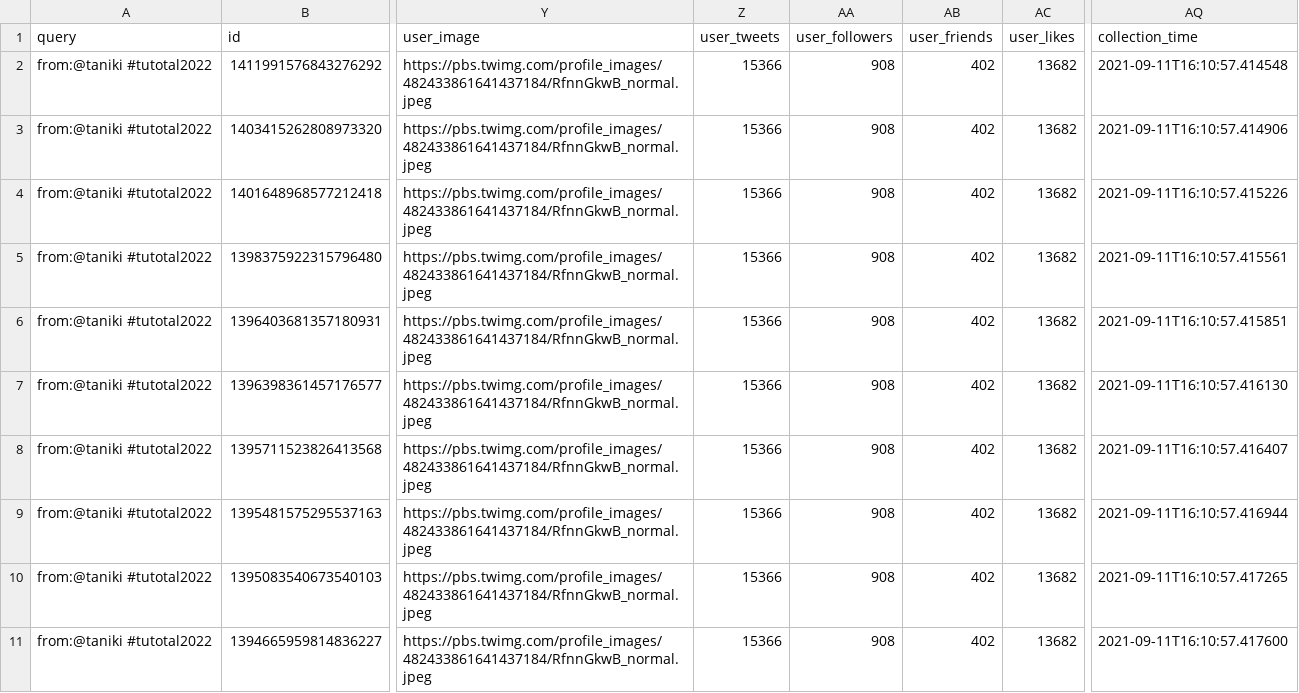
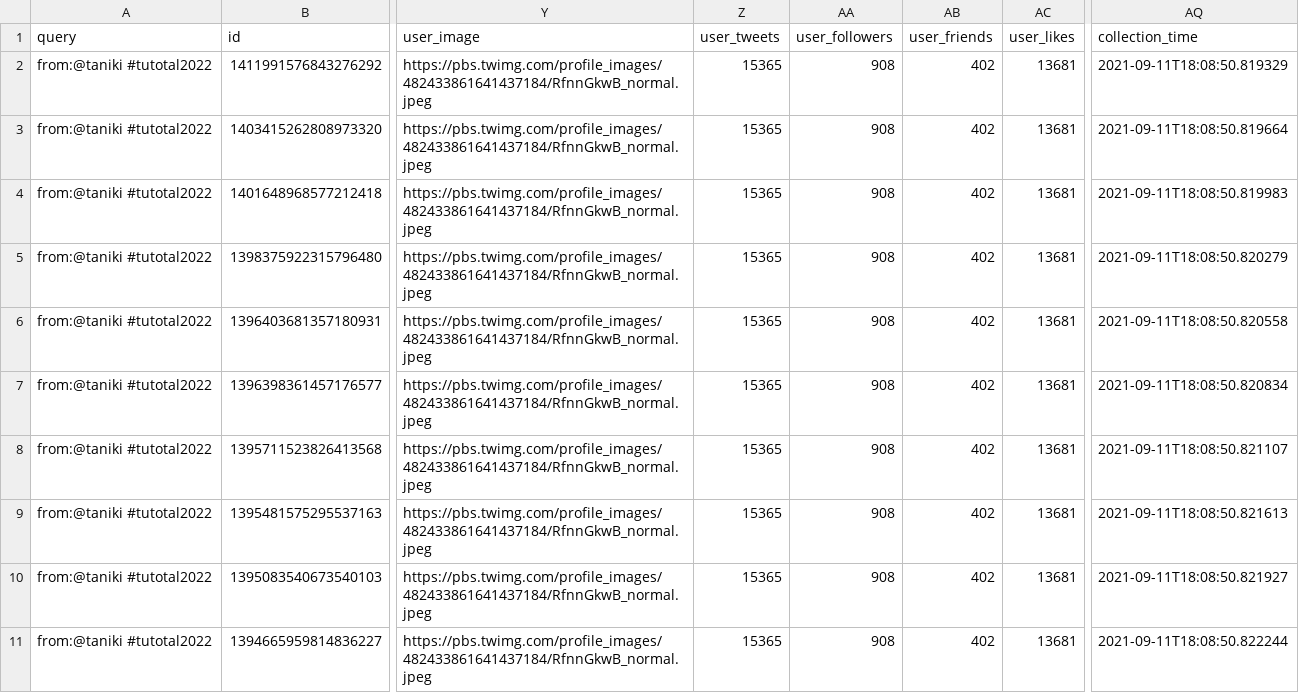
Before and after one commit to taniki/tutotal2022, a CSV file: tutotal2022-taniki.csv, drawn as a sheet; only a part is shown, gaps mark what is left out; the diff names each change by its address in the sheet, - before the commit and + after, or states it on an @@ line.

```diff
--- a/tutotal2022-taniki.csv
+++ b/tutotal2022-taniki.csv
-Z2:Z11 (user_tweets): 15366
+Z2:Z11 (user_tweets): 15365
-AC2:AC11 (user_likes): 13682
+AC2:AC11 (user_likes): 13681
-AQ2 (collection_time): 2021-09-11T16:10:57.414548
+AQ2 (collection_time): 2021-09-11T18:08:50.819329
-AQ3 (collection_time): 2021-09-11T16:10:57.414906
+AQ3 (collection_time): 2021-09-11T18:08:50.819664
-AQ4 (collection_time): 2021-09-11T16:10:57.415226
+AQ4 (collection_time): 2021-09-11T18:08:50.819983
-AQ5 (collection_time): 2021-09-11T16:10:57.415561
+AQ5 (collection_time): 2021-09-11T18:08:50.820279
-AQ6 (collection_time): 2021-09-11T16:10:57.415851
+AQ6 (collection_time): 2021-09-11T18:08:50.820558
-AQ7 (collection_time): 2021-09-11T16:10:57.416130
+AQ7 (collection_time): 2021-09-11T18:08:50.820834
-AQ8 (collection_time): 2021-09-11T16:10:57.416407
+AQ8 (collection_time): 2021-09-11T18:08:50.821107
-AQ9 (collection_time): 2021-09-11T16:10:57.416944
+AQ9 (collection_time): 2021-09-11T18:08:50.821613
-AQ10 (collection_time): 2021-09-11T16:10:57.417265
+AQ10 (collection_time): 2021-09-11T18:08:50.821927
-AQ11 (collection_time): 2021-09-11T16:10:57.417600
+AQ11 (collection_time): 2021-09-11T18:08:50.822244
```
